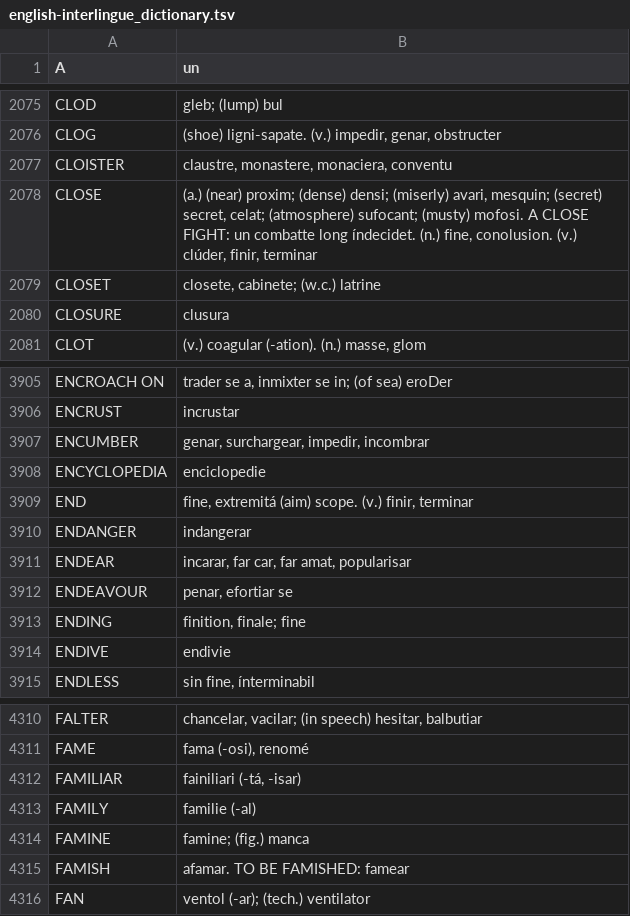
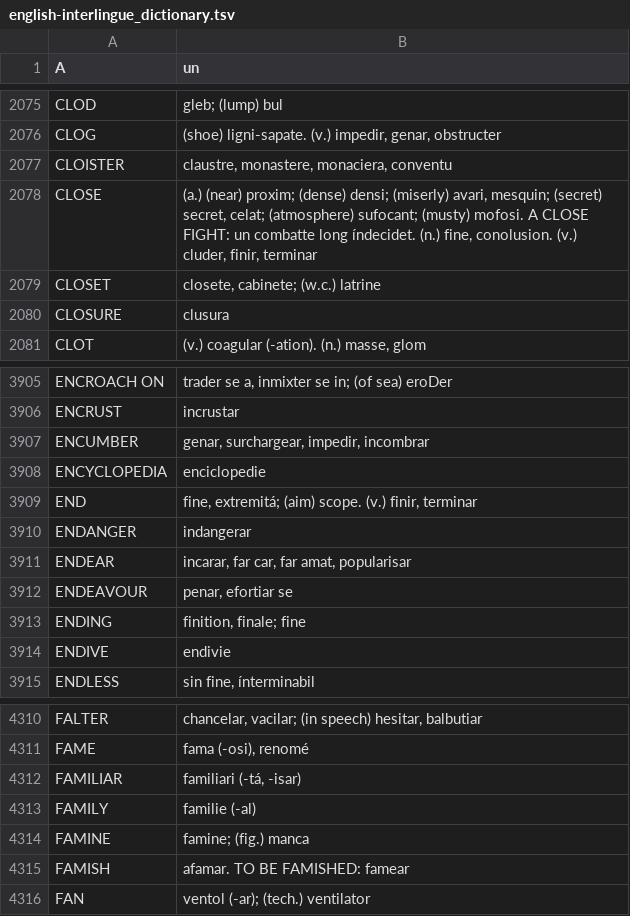
Before and after one commit to ne-alinome/english-interlingue-dictionary, a TSV file: src/english-interlingue_dictionary.tsv, drawn as a sheet; only a part is shown, gaps mark what is left out.

Commit message:
Fix typos
FossilOrigin-Name: 46e929d3d68d5d7d1930264ff6f39605d40a0c44c46188d5e5f7dba38bf7f1e0

```diff
--- a/src/english-interlingue_dictionary.tsv
+++ b/src/english-interlingue_dictionary.tsv
@@ -2077,3 +2077,3 @@ CLOG	(shoe) ligni-sapate. (v.) impedir, genar, obstructer
 CLOISTER	claustre, monastere, monaciera, conventu
-CLOSE	(a.) (near) proxim; (dense) densi; (miserly) avari, mesquin; (secret) secret, celat; (atmosphere) sufocant; (musty) mofosi. A CLOSE FIGHT: un combatte long índecidet. (n.) fine, conolusion. (v.) clúder, finir, terminar
+CLOSE	(a.) (near) proxim; (dense) densi; (miserly) avari, mesquin; (secret) secret, celat; (atmosphere) sufocant; (musty) mofosi. A CLOSE FIGHT: un combatte long índecidet. (n.) fine, conolusion. (v.) cluder, finir, terminar
 CLOSET	closete, cabinete; (w.c.) latrine
@@ -3908,3 +3908,3 @@ ENCUMBER	genar, surchargear, impedir, incombrar
 ENCYCLOPEDIA	enciclopedie
-END	fine, extremitá (aim) scope. (v.) finir, terminar
+END	fine, extremitá; (aim) scope. (v.) finir, terminar
 ENDANGER	indangerar
@@ -4311,3 +4311,3 @@ FALTER	chancelar, vacilar; (in speech) hesitar, balbutiar
 FAME	fama (-osi), renomé
-FAMILIAR	fainiliari (-tá, -isar)
+FAMILIAR	familiari (-tá, -isar)
 FAMILY	familie (-al)
```
Also changed, not shown: 2 other files.
